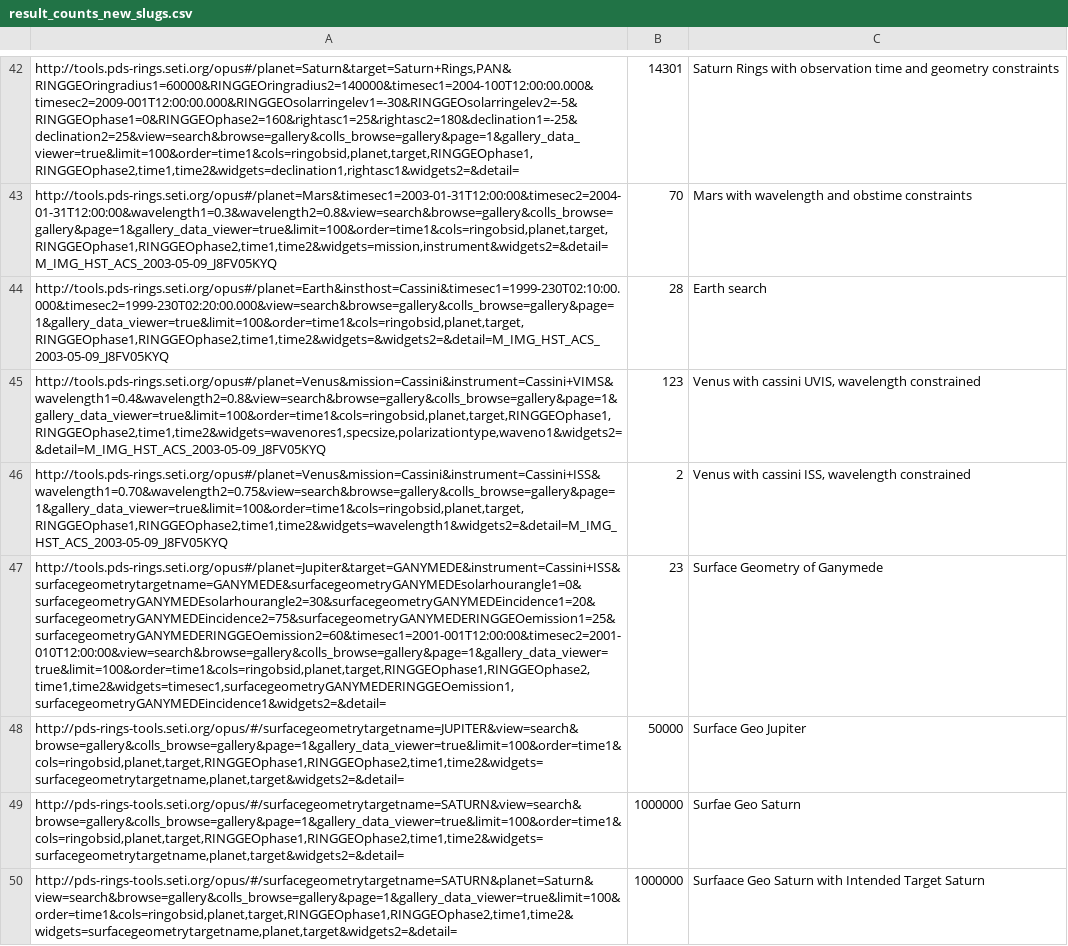
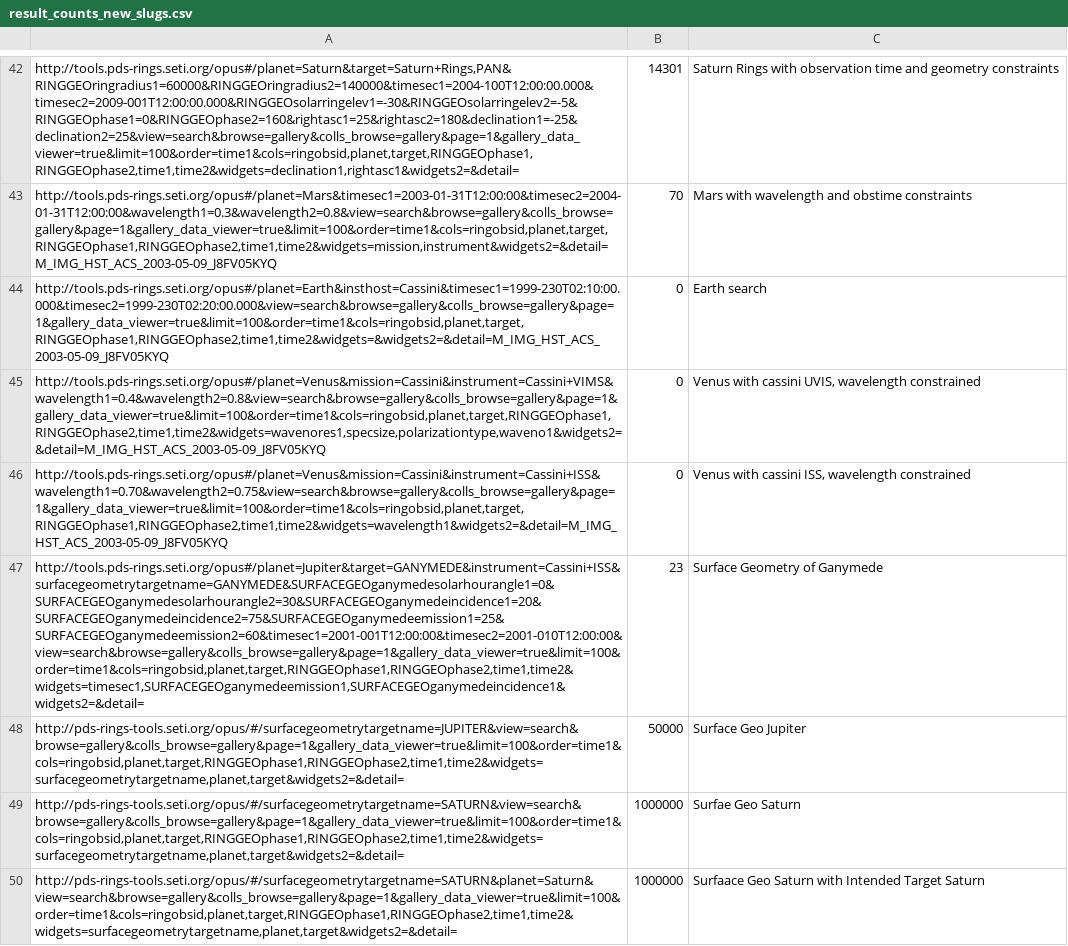
Before and after one commit to SETI/rms-opus, a CSV file: opus/api_tests/result_counts_new_slugs.csv, drawn as a sheet; only a part is shown, gaps mark what is left out; the diff names each change by its address in the sheet, - before the commit and + after, or states it on an @@ line.

Commit message:
Update to new slug in result_counts_new_slugs.csv

```diff
--- a/opus/api_tests/result_counts_new_slugs.csv
+++ b/opus/api_tests/result_counts_new_slugs.csv
-B44: 28
+B44: 0
-B45: 123
+B45: 0
-B46: 2
+B46: 0
-A47: http://tools.pds-rings.seti.org/opus#/planet=Jupiter&target=GANYMEDE&instrument=Cassini+ISS&surfacegeometrytargetname=GANYMEDE&surfacegeometryGANYMEDEsolarhourangle1=0&surfacegeometryGANYMEDEsolarhourangle2=30&surfacegeometryGANYMEDEincidence1=20&surfacegeometryGANYMEDEincidence2=75&surfacegeometryGANYMEDERINGGEOemission1=25&surfacegeometryGANYMEDERINGGEOemission2=60&timesec1=2001-001T12:00:00&timesec2=2001-010T12:00:00&view=search&browse=gallery&colls_browse=gallery&page=1&gallery_data_viewer=true&limit=100&order=time1&cols=ringobsid,planet,target,RINGGEOphase1,RINGGEOphase2,time1,time2&widgets=timesec1,surfacegeometryGANYMEDERINGGEOemission1,surfacegeometryGANYMEDEincidence1&widgets2=&detail=
+A47: http://tools.pds-rings.seti.org/opus#/planet=Jupiter&target=GANYMEDE&instrument=Cassini+ISS&surfacegeometrytargetname=GANYMEDE&SURFACEGEOganymedesolarhourangle1=0&SURFACEGEOganymedesolarhourangle2=30&SURFACEGEOganymedeincidence1=20&SURFACEGEOganymedeincidence2=75&SURFACEGEOganymedeemission1=25&SURFACEGEOganymedeemission2=60&timesec1=2001-001T12:00:00&timesec2=2001-010T12:00:00&view=search&browse=gallery&colls_browse=gallery&page=1&gallery_data_viewer=true&limit=100&order=time1&cols=ringobsid,planet,target,RINGGEOphase1,RINGGEOphase2,time1,time2&widgets=timesec1,SURFACEGEOganymedeemission1,SURFACEGEOganymedeincidence1&widgets2=&detail=
```
